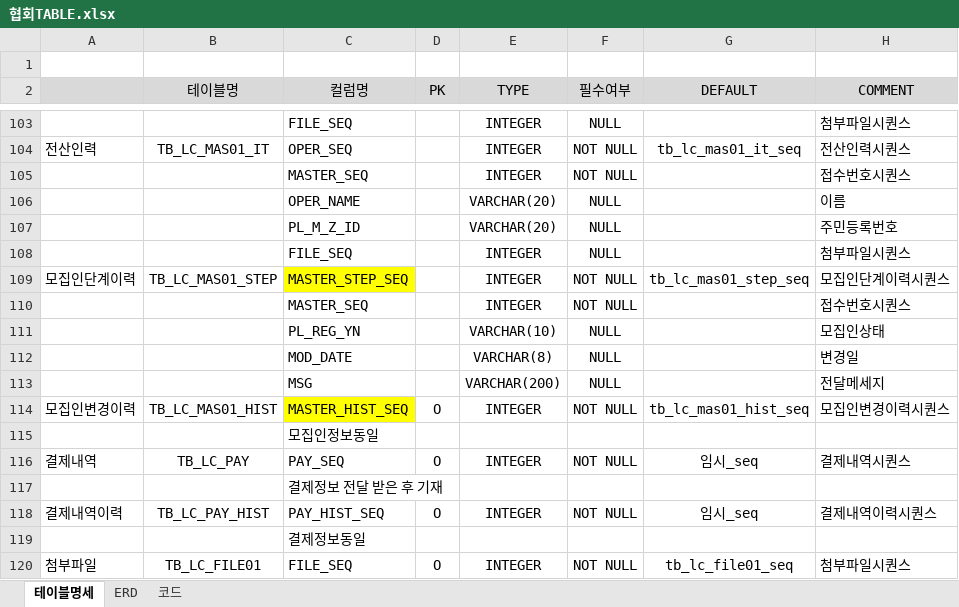
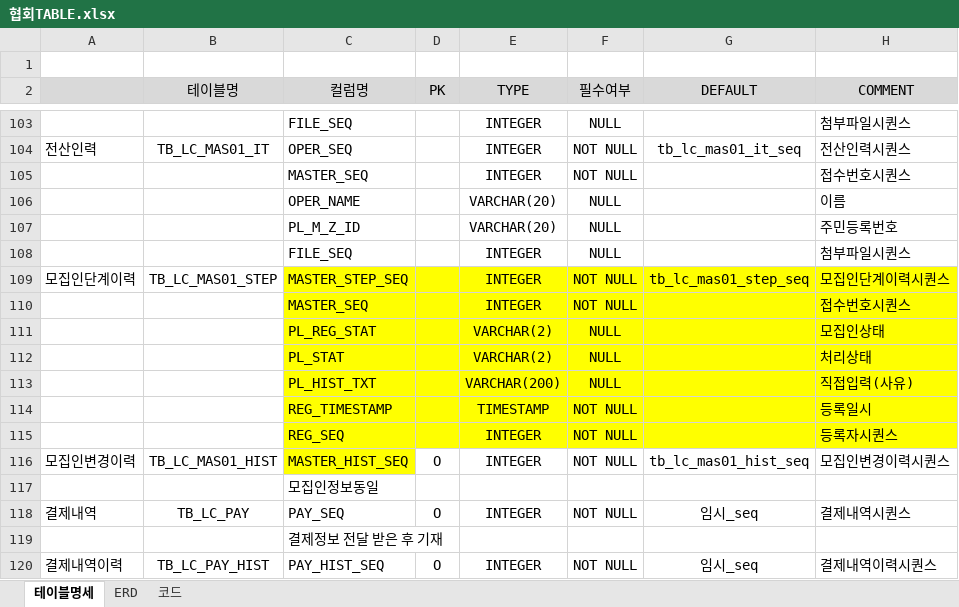
Before and after one commit to leebyungkwon/loans, an Excel workbook: src/main/document/협회TABLE.xlsx, sheet 테이블명세, drawn as a sheet; only a part is shown, gaps mark what is left out; the shorter side is filled out with more unchanged rows; values as stored, in another font and other column widths than the file's, no borders; removed rows and columns are numbered as before the commit, all else as after; the diff names each change by its address in the sheet, - before the commit and + after, or states it on an @@ line.

```diff
--- a/src/main/document/협회TABLE.xlsx (sheet 테이블명세)
+++ b/src/main/document/협회TABLE.xlsx (sheet 테이블명세)
-D109:H109 fill: none
+D109:H109 fill: #FFFF00
-C110:H111 fill: none
+C110:H111 fill: #FFFF00
-C111 (컬럼명): PL_REG_YN
+C111 (컬럼명): PL_REG_STAT
-E111 (TYPE): VARCHAR(10)
+E111 (TYPE): VARCHAR(2)
-row 112:  |  | MOD_DATE |  | VARCHAR(8) | NULL |  | 변경일
+row 112:  |  | PL_STAT |  | VARCHAR(2) | NULL |  | 처리상태
-C113 (컬럼명): MSG
+C113 (컬럼명): PL_HIST_TXT
-C113:H113 fill: none
+C113:H113 fill: #FFFF00
-H113 (COMMENT): 전달메세지
+H113 (COMMENT): 직접입력(사유)
+row 114:  |  | REG_TIMESTAMP |  | TIMESTAMP | NOT NULL |  | 등록일시
+row 115:  |  | REG_SEQ |  | INTEGER | NOT NULL |  | 등록자시퀀스
```
Also changed, not shown: 1 other file.
